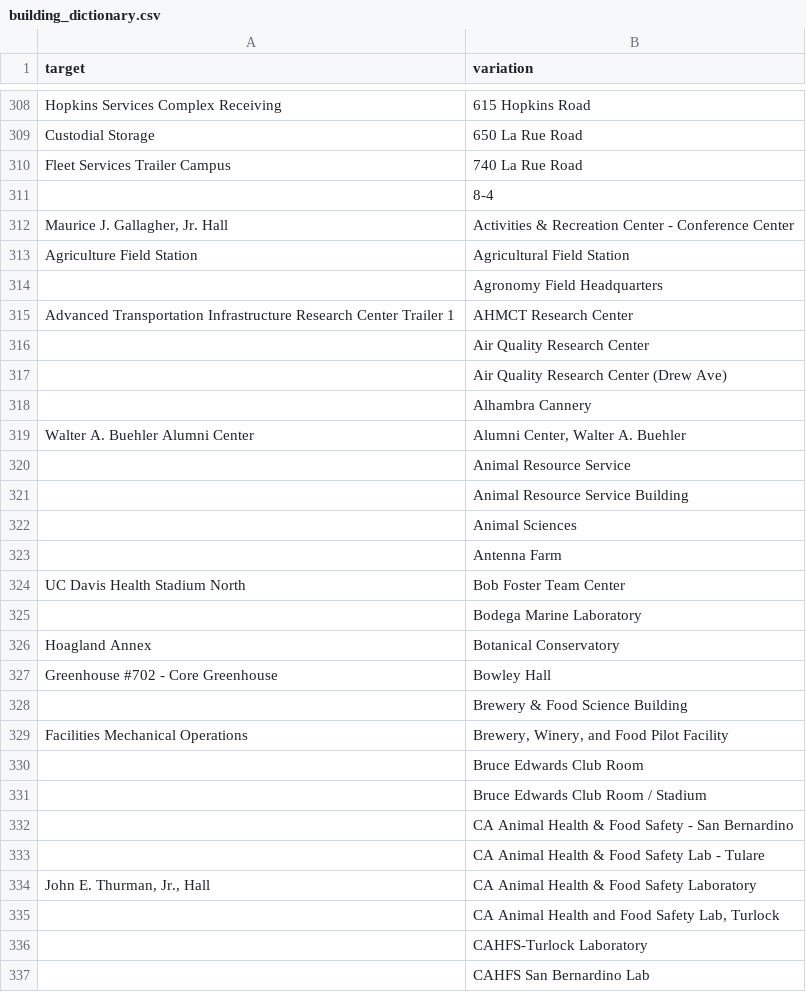
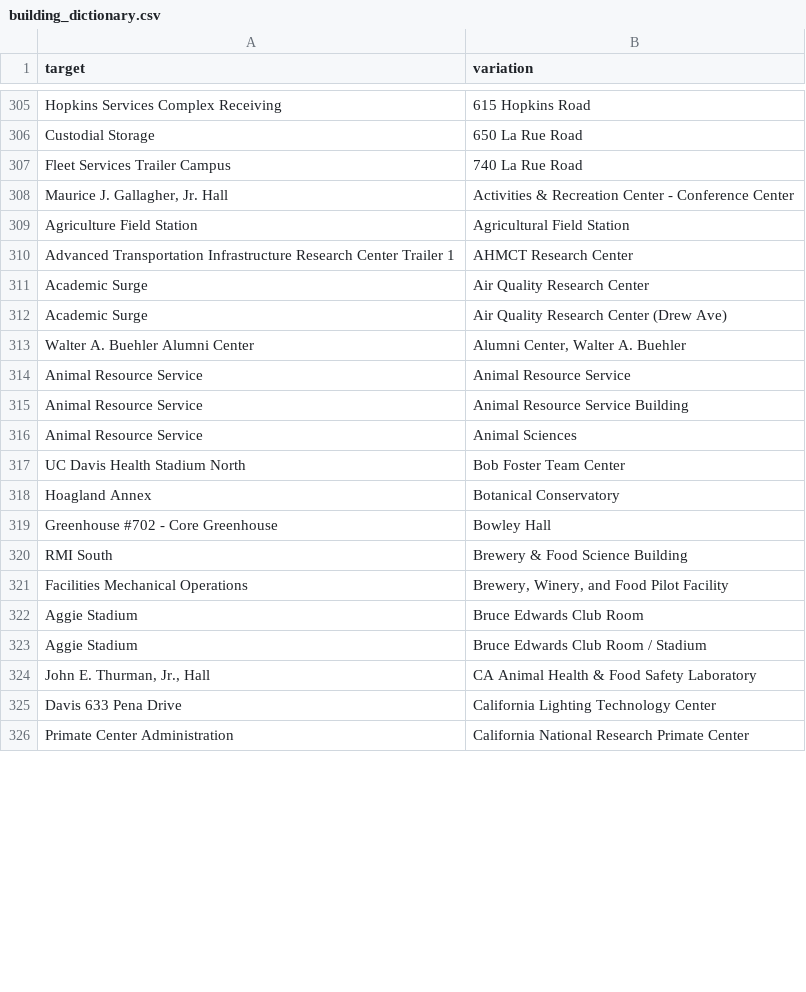
Before and after one commit to datalab-dev/covid_worksite_exposure, a CSV file: data/building_dictionary.csv, drawn as a sheet; only a part is shown, gaps mark what is left out; the shorter side is filled out with more unchanged rows; the diff covers the shown part only.

```diff
--- a/data/building_dictionary.csv
+++ b/data/building_dictionary.csv
@@ -310,28 +307,18 @@ Custodial Storage,650 La Rue Road
 Fleet Services Trailer Campus,740 La Rue Road
-,8-4
 "Maurice J. Gallagher, Jr. Hall",Activities & Recreation Center - Conference Center
 Agriculture Field Station,Agricultural Field Station
-,Agronomy Field Headquarters
 Advanced Transportation Infrastructure Research Center Trailer 1,AHMCT Research Center
-,Air Quality Research Center
-,Air Quality Research Center (Drew Ave)
-,Alhambra Cannery
+Academic Surge,Air Quality Research Center
+Academic Surge,Air Quality Research Center (Drew Ave)
 Walter A. Buehler Alumni Center,"Alumni Center, Walter A. Buehler"
-,Animal Resource Service
-,Animal Resource Service Building
-,Animal Sciences
-,Antenna Farm
+Animal Resource Service,Animal Resource Service
+Animal Resource Service,Animal Resource Service Building
+Animal Resource Service,Animal Sciences
 UC Davis Health Stadium North,Bob Foster Team Center
-,Bodega Marine Laboratory
 Hoagland Annex,Botanical Conservatory
 Greenhouse #702 - Core Greenhouse,Bowley Hall
-,Brewery & Food Science Building
+RMI South,Brewery & Food Science Building
 Facilities Mechanical Operations,"Brewery, Winery, and Food Pilot Facility"
-,Bruce Edwards Club Room
-,Bruce Edwards Club Room / Stadium
-,CA Animal Health & Food Safety - San Bernardino
-,CA Animal Health & Food Safety Lab - Tulare
+Aggie Stadium,Bruce Edwards Club Room
+Aggie Stadium,Bruce Edwards Club Room / Stadium
 "John E. Thurman, Jr., Hall",CA Animal Health & Food Safety Laboratory
-,"CA Animal Health and Food Safety Lab, Turlock"
-,CAHFS-Turlock Laboratory
-,CAHFS San Bernardino Lab
```
Also changed, not shown: 49 removed rows and 62 edited cells elsewhere in this file.
